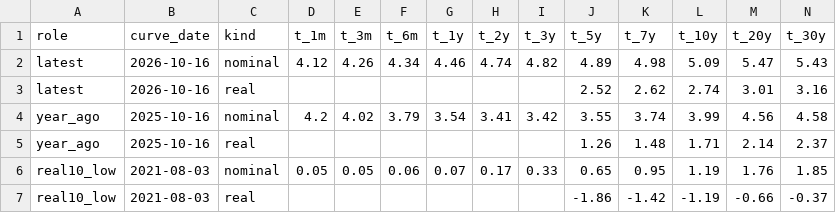
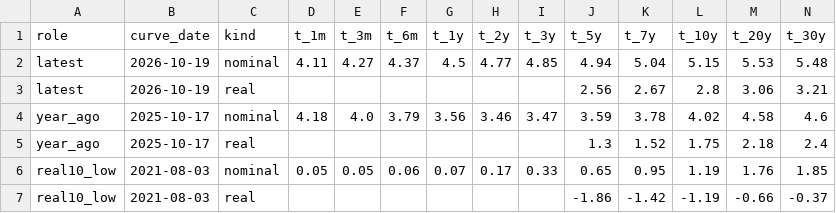
Before and after one commit to astrodataus/ladder, a CSV file: data/ladder_curves_keydates.csv, drawn as a sheet.

```diff
--- a/data/ladder_curves_keydates.csv
+++ b/data/ladder_curves_keydates.csv
@@ -1,6 +1,6 @@
 role,curve_date,kind,t_1m,t_3m,t_6m,t_1y,t_2y,t_3y,t_5y,t_7y,t_10y,t_20y,t_30y
-latest,2026-10-16,nominal,4.12,4.26,4.34,4.46,4.74,4.82,4.89,4.98,5.09,5.47,5.43
-latest,2026-10-16,real,,,,,,,2.52,2.62,2.74,3.01,3.16
-year_ago,2025-10-16,nominal,4.2,4.02,3.79,3.54,3.41,3.42,3.55,3.74,3.99,4.56,4.58
-year_ago,2025-10-16,real,,,,,,,1.26,1.48,1.71,2.14,2.37
+latest,2026-10-19,nominal,4.11,4.27,4.37,4.5,4.77,4.85,4.94,5.04,5.15,5.53,5.48
+latest,2026-10-19,real,,,,,,,2.56,2.67,2.8,3.06,3.21
+year_ago,2025-10-17,nominal,4.18,4.0,3.79,3.56,3.46,3.47,3.59,3.78,4.02,4.58,4.6
+year_ago,2025-10-17,real,,,,,,,1.3,1.52,1.75,2.18,2.4
 real10_low,2021-08-03,nominal,0.05,0.05,0.06,0.07,0.17,0.33,0.65,0.95,1.19,1.76,1.85
```
Also changed, not shown: data/ladder_curves_monthly.csv, data/ladder_facts.csv, 4 other files.
